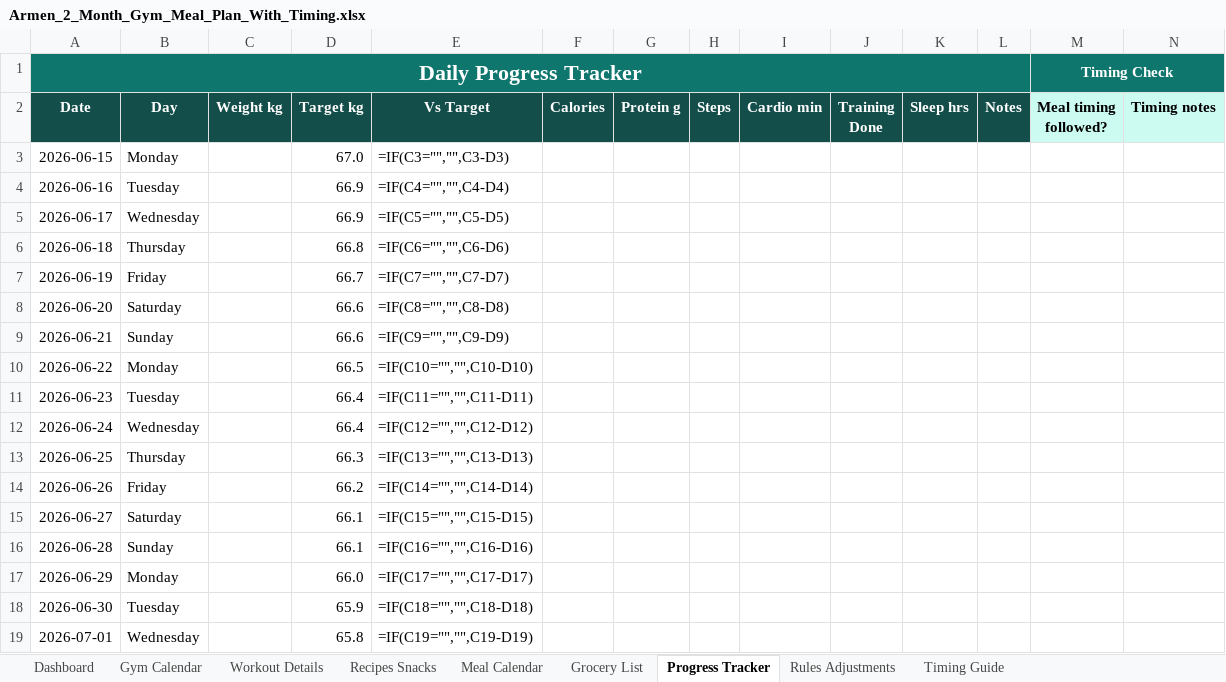
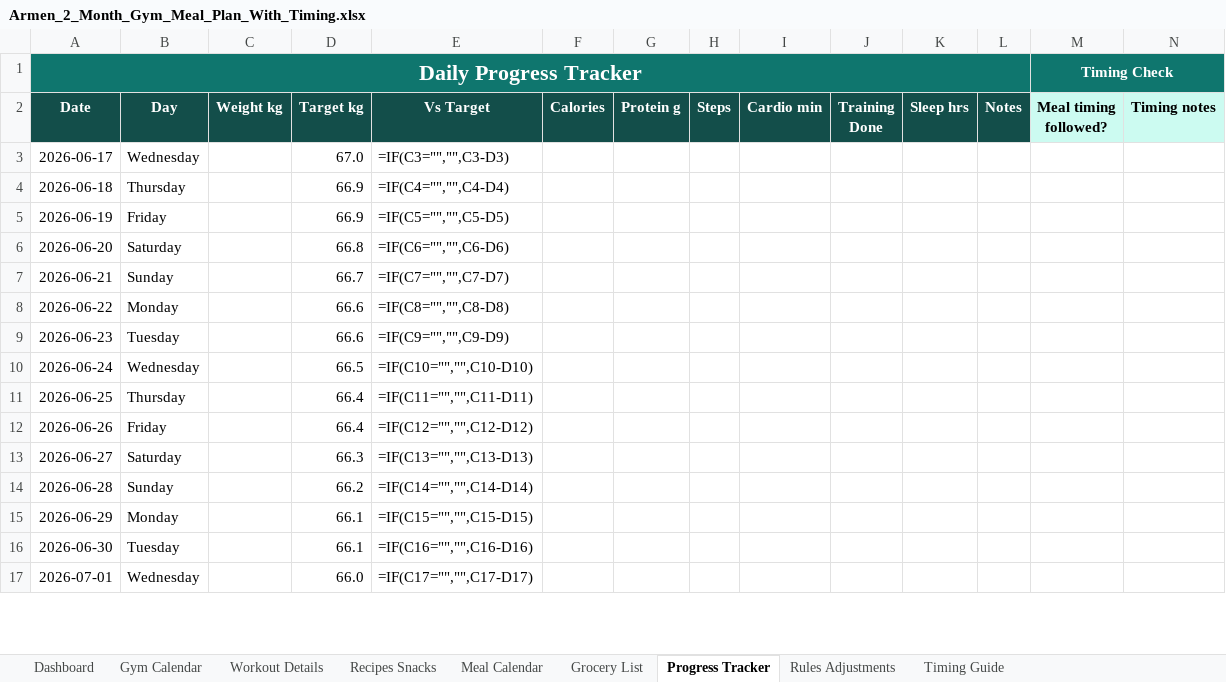
Before and after one commit to ArmenMkrtumyan/workout-plan, an Excel workbook: Armen_2_Month_Gym_Meal_Plan_With_Timing.xlsx, sheet Progress Tracker, drawn as a sheet; only a part is shown; values as stored, in another font and other column widths than the file's, no borders; formulas without a stored value are shown as written; charts and pictures and conditional formats and table styles not drawn; removed rows and columns are numbered as before the commit, all else as after; the diff covers the shown part only; the diff names each change by its address in the sheet, - before the commit and + after, or states it on an @@ line.

```diff
--- a/Armen_2_Month_Gym_Meal_Plan_With_Timing.xlsx (sheet Progress Tracker)
+++ b/Armen_2_Month_Gym_Meal_Plan_With_Timing.xlsx (sheet Progress Tracker)
-row 3: 2026-06-15 | Monday |  | 67.0 | =IF(C3="","",C3-D3)
-row 4: 2026-06-16 | Tuesday |  | 66.9 | =IF(C4="","",C4-D4)
-D3 (Target kg): 66.9
+D3 (Target kg): 67.0
-E3 (Vs Target): =IF(C5="","",C5-D5)
+E3 (Vs Target): =IF(C3="","",C3-D3)
-D4 (Target kg): 66.8
+D4 (Target kg): 66.9
-E4 (Vs Target): =IF(C6="","",C6-D6)
+E4 (Vs Target): =IF(C4="","",C4-D4)
-D5 (Target kg): 66.7
+D5 (Target kg): 66.9
-E5 (Vs Target): =IF(C7="","",C7-D7)
+E5 (Vs Target): =IF(C5="","",C5-D5)
-D6 (Target kg): 66.6
+D6 (Target kg): 66.8
-E6 (Vs Target): =IF(C8="","",C8-D8)
+E6 (Vs Target): =IF(C6="","",C6-D6)
-D7 (Target kg): 66.6
+D7 (Target kg): 66.7
-E7 (Vs Target): =IF(C9="","",C9-D9)
+E7 (Vs Target): =IF(C7="","",C7-D7)
-D8 (Target kg): 66.5
+D8 (Target kg): 66.6
-E8 (Vs Target): =IF(C10="","",C10-D10)
+E8 (Vs Target): =IF(C8="","",C8-D8)
-D9 (Target kg): 66.4
+D9 (Target kg): 66.6
-E9 (Vs Target): =IF(C11="","",C11-D11)
+E9 (Vs Target): =IF(C9="","",C9-D9)
-D10 (Target kg): 66.4
+D10 (Target kg): 66.5
-E10 (Vs Target): =IF(C12="","",C12-D12)
+E10 (Vs Target): =IF(C10="","",C10-D10)
-D11 (Target kg): 66.3
+D11 (Target kg): 66.4
-E11 (Vs Target): =IF(C13="","",C13-D13)
+E11 (Vs Target): =IF(C11="","",C11-D11)
-D12 (Target kg): 66.2
+D12 (Target kg): 66.4
-E12 (Vs Target): =IF(C14="","",C14-D14)
+E12 (Vs Target): =IF(C12="","",C12-D12)
-D13 (Target kg): 66.1
+D13 (Target kg): 66.3
-E13 (Vs Target): =IF(C15="","",C15-D15)
+E13 (Vs Target): =IF(C13="","",C13-D13)
-D14 (Target kg): 66.1
+D14 (Target kg): 66.2
-E14 (Vs Target): =IF(C16="","",C16-D16)
+E14 (Vs Target): =IF(C14="","",C14-D14)
-D15 (Target kg): 66.0
+D15 (Target kg): 66.1
-E15 (Vs Target): =IF(C17="","",C17-D17)
+E15 (Vs Target): =IF(C15="","",C15-D15)
-D16 (Target kg): 65.9
+D16 (Target kg): 66.1
-E16 (Vs Target): =IF(C18="","",C18-D18)
+E16 (Vs Target): =IF(C16="","",C16-D16)
-D17 (Target kg): 65.8
+D17 (Target kg): 66.0
-E17 (Vs Target): =IF(C19="","",C19-D19)
+E17 (Vs Target): =IF(C17="","",C17-D17)
```
Also changed, not shown: 2 added rows and 78 edited cells elsewhere in this sheet, sheet Meal Calendar, sheet Gym Calendar, sheet Dashboard, 1 other file.
